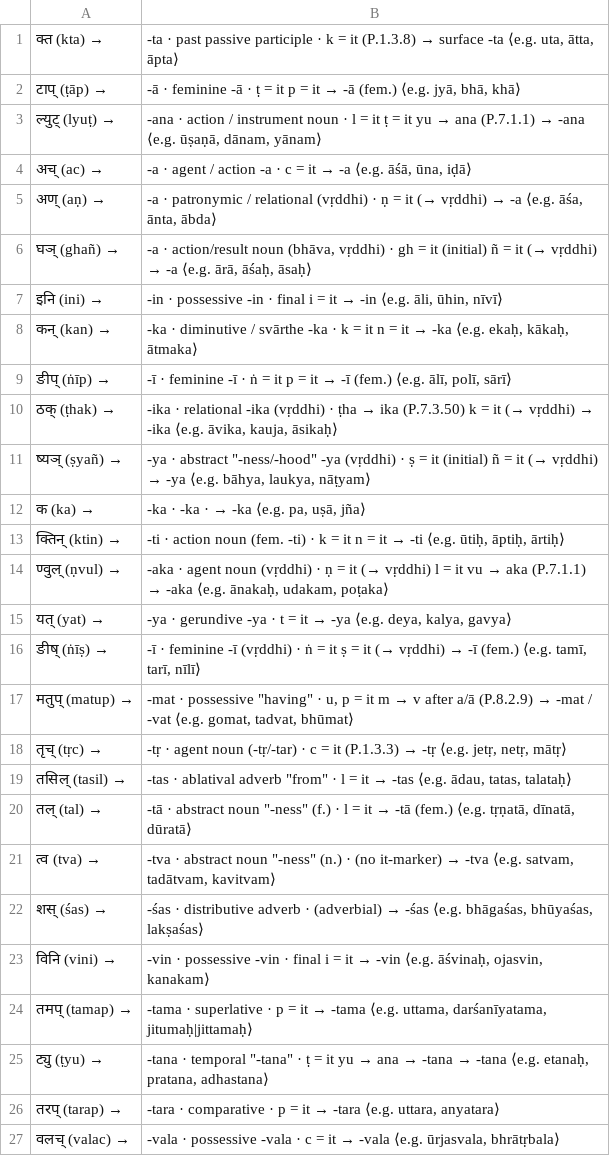
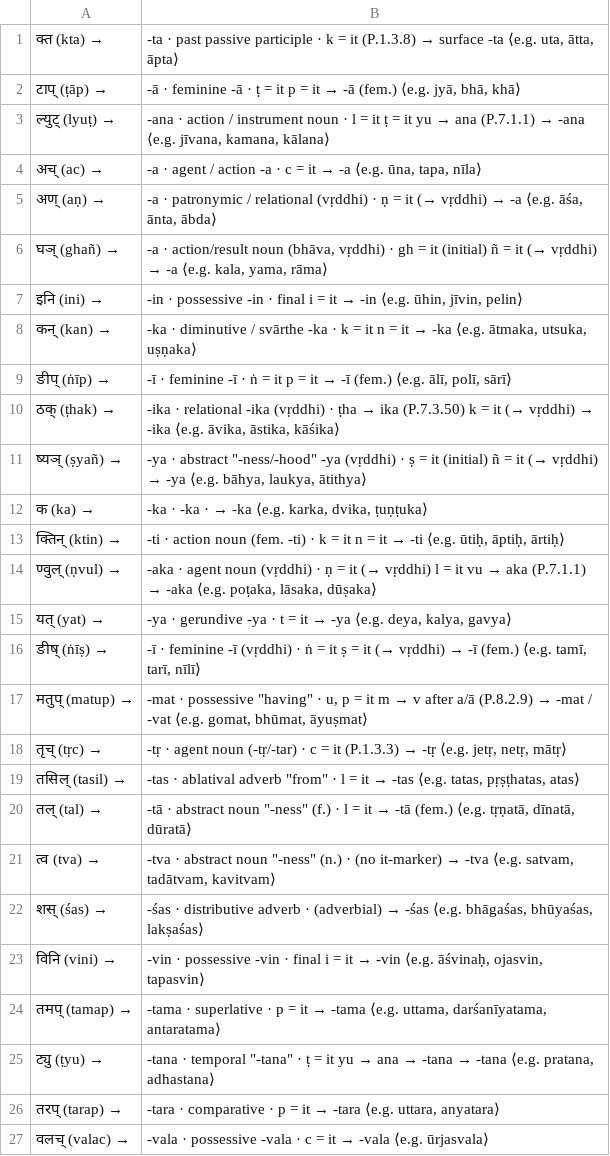
Before and after one commit to gasyoun/SanskritLexicography, a TSV file: RussianTranslation/research/affix_flashcards.tsv, drawn as a sheet.

```diff
--- a/RussianTranslation/research/affix_flashcards.tsv
+++ b/RussianTranslation/research/affix_flashcards.tsv
@@ -2,19 +2,19 @@
 टाप् (ṭāp) →	-ā · feminine -ā · ṭ = it p = it → -ā (fem.)  ⟨e.g. jyā, bhā, khā⟩
-ल्युट् (lyuṭ) →	-ana · action / instrument noun · l = it ṭ = it yu → ana (P.7.1.1) → -ana  ⟨e.g. ūṣaṇā, dānam, yānam⟩
-अच् (ac) →	-a · agent / action -a · c = it → -a  ⟨e.g. āśā, ūna, iḍā⟩
+ल्युट् (lyuṭ) →	-ana · action / instrument noun · l = it ṭ = it yu → ana (P.7.1.1) → -ana  ⟨e.g. jīvana, kamana, kālana⟩
+अच् (ac) →	-a · agent / action -a · c = it → -a  ⟨e.g. ūna, tapa, nīla⟩
 अण् (aṇ) →	-a · patronymic / relational (vṛddhi) · ṇ = it (→ vṛddhi) → -a  ⟨e.g. āśa, ānta, ābda⟩
-घञ् (ghañ) →	-a · action/result noun (bhāva, vṛddhi) · gh = it (initial) ñ = it (→ vṛddhi) → -a  ⟨e.g. ārā, āśaḥ, āsaḥ⟩
-इनि (ini) →	-in · possessive -in · final i = it → -in  ⟨e.g. āli, ūhin, nīvī⟩
-कन् (kan) →	-ka · diminutive / svārthe -ka · k = it n = it → -ka  ⟨e.g. ekaḥ, kākaḥ, ātmaka⟩
+घञ् (ghañ) →	-a · action/result noun (bhāva, vṛddhi) · gh = it (initial) ñ = it (→ vṛddhi) → -a  ⟨e.g. kala, yama, rāma⟩
+इनि (ini) →	-in · possessive -in · final i = it → -in  ⟨e.g. ūhin, jīvin, pelin⟩
+कन् (kan) →	-ka · diminutive / svārthe -ka · k = it n = it → -ka  ⟨e.g. ātmaka, utsuka, uṣṇaka⟩
 ङीप् (ṅīp) →	-ī · feminine -ī · ṅ = it p = it → -ī (fem.)  ⟨e.g. ālī, polī, sārī⟩
-ठक् (ṭhak) →	-ika · relational -ika (vṛddhi) · ṭha → ika (P.7.3.50) k = it (→ vṛddhi) → -ika  ⟨e.g. āvika, kauja, āsikaḥ⟩
-ष्यञ् (ṣyañ) →	-ya · abstract "-ness/-hood" -ya (vṛddhi) · ṣ = it (initial) ñ = it (→ vṛddhi) → -ya  ⟨e.g. bāhya, laukya, nāṭyam⟩
-क (ka) →	-ka · -ka · → -ka  ⟨e.g. pa, uṣā, jña⟩
+ठक् (ṭhak) →	-ika · relational -ika (vṛddhi) · ṭha → ika (P.7.3.50) k = it (→ vṛddhi) → -ika  ⟨e.g. āvika, āstika, kāśika⟩
+ष्यञ् (ṣyañ) →	-ya · abstract "-ness/-hood" -ya (vṛddhi) · ṣ = it (initial) ñ = it (→ vṛddhi) → -ya  ⟨e.g. bāhya, laukya, ātithya⟩
+क (ka) →	-ka · -ka · → -ka  ⟨e.g. karka, dvika, ṭuṇṭuka⟩
 क्तिन् (ktin) →	-ti · action noun (fem. -ti) · k = it n = it → -ti  ⟨e.g. ūtiḥ, āptiḥ, ārtiḥ⟩
-ण्वुल् (ṇvul) →	-aka · agent noun (vṛddhi) · ṇ = it (→ vṛddhi) l = it vu → aka (P.7.1.1) → -aka  ⟨e.g. ānakaḥ, udakam, poṭaka⟩
+ण्वुल् (ṇvul) →	-aka · agent noun (vṛddhi) · ṇ = it (→ vṛddhi) l = it vu → aka (P.7.1.1) → -aka  ⟨e.g. poṭaka, lāsaka, dūṣaka⟩
 यत् (yat) →	-ya · gerundive -ya · t = it → -ya  ⟨e.g. deya, kalya, gavya⟩
 ङीष् (ṅīṣ) →	-ī · feminine -ī (vṛddhi) · ṅ = it ṣ = it (→ vṛddhi) → -ī (fem.)  ⟨e.g. tamī, tarī, nīlī⟩
-मतुप् (matup) →	-mat · possessive "having" · u, p = it m → v after a/ā (P.8.2.9) → -mat / -vat  ⟨e.g. gomat, tadvat, bhūmat⟩
+मतुप् (matup) →	-mat · possessive "having" · u, p = it m → v after a/ā (P.8.2.9) → -mat / -vat  ⟨e.g. gomat, bhūmat, āyuṣmat⟩
 तृच् (tṛc) →	-tṛ · agent noun (-tṛ/-tar) · c = it (P.1.3.3) → -tṛ  ⟨e.g. jetṛ, netṛ, mātṛ⟩
-तसिल् (tasil) →	-tas · ablatival adverb "from" · l = it → -tas  ⟨e.g. ādau, tatas, talataḥ⟩
+तसिल् (tasil) →	-tas · ablatival adverb "from" · l = it → -tas  ⟨e.g. tatas, pṛṣṭhatas, atas⟩
 तल् (tal) →	-tā · abstract noun "-ness" (f.) · l = it → -tā (fem.)  ⟨e.g. tṛṇatā, dīnatā, dūratā⟩
@@ -22,6 +22,6 @@
 शस् (śas) →	-śas · distributive adverb · (adverbial) → -śas  ⟨e.g. bhāgaśas, bhūyaśas, lakṣaśas⟩
-विनि (vini) →	-vin · possessive -vin · final i = it → -vin  ⟨e.g. āśvinaḥ, ojasvin, kanakam⟩
-तमप् (tamap) →	-tama · superlative · p = it → -tama  ⟨e.g. uttama, darśanīyatama, jitumaḥ|jittamaḥ⟩
-ट्यु (ṭyu) →	-tana · temporal "-tana" · ṭ = it yu → ana → -tana → -tana  ⟨e.g. etanaḥ, pratana, adhastana⟩
+विनि (vini) →	-vin · possessive -vin · final i = it → -vin  ⟨e.g. āśvinaḥ, ojasvin, tapasvin⟩
+तमप् (tamap) →	-tama · superlative · p = it → -tama  ⟨e.g. uttama, darśanīyatama, antaratama⟩
+ट्यु (ṭyu) →	-tana · temporal "-tana" · ṭ = it yu → ana → -tana → -tana  ⟨e.g. pratana, adhastana⟩
 तरप् (tarap) →	-tara · comparative · p = it → -tara  ⟨e.g. uttara, anyatara⟩
-वलच् (valac) →	-vala · possessive -vala · c = it → -vala  ⟨e.g. ūrjasvala, bhrātṛbala⟩
+वलच् (valac) →	-vala · possessive -vala · c = it → -vala  ⟨e.g. ūrjasvala⟩
```
Also changed, not shown: 5 other files.
